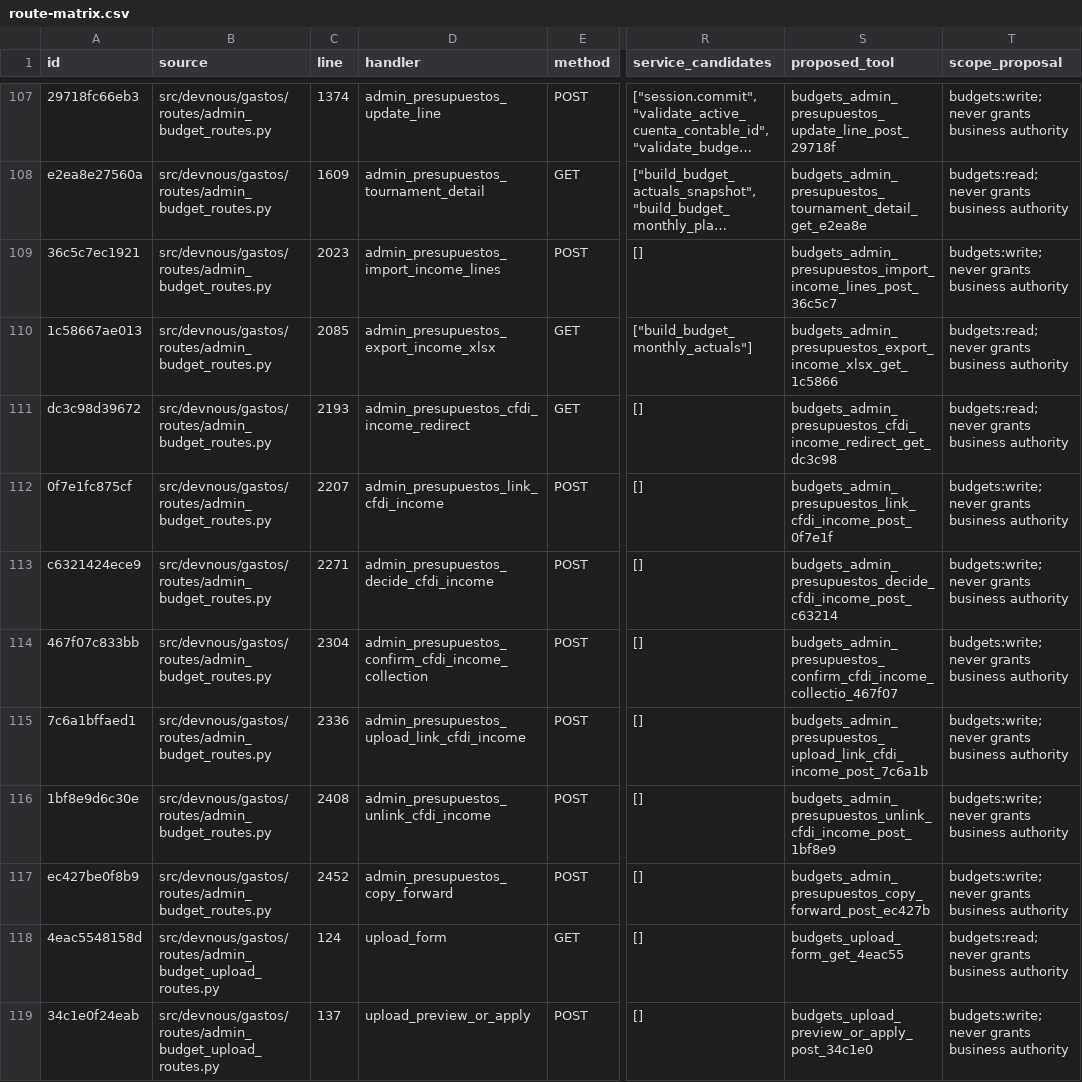
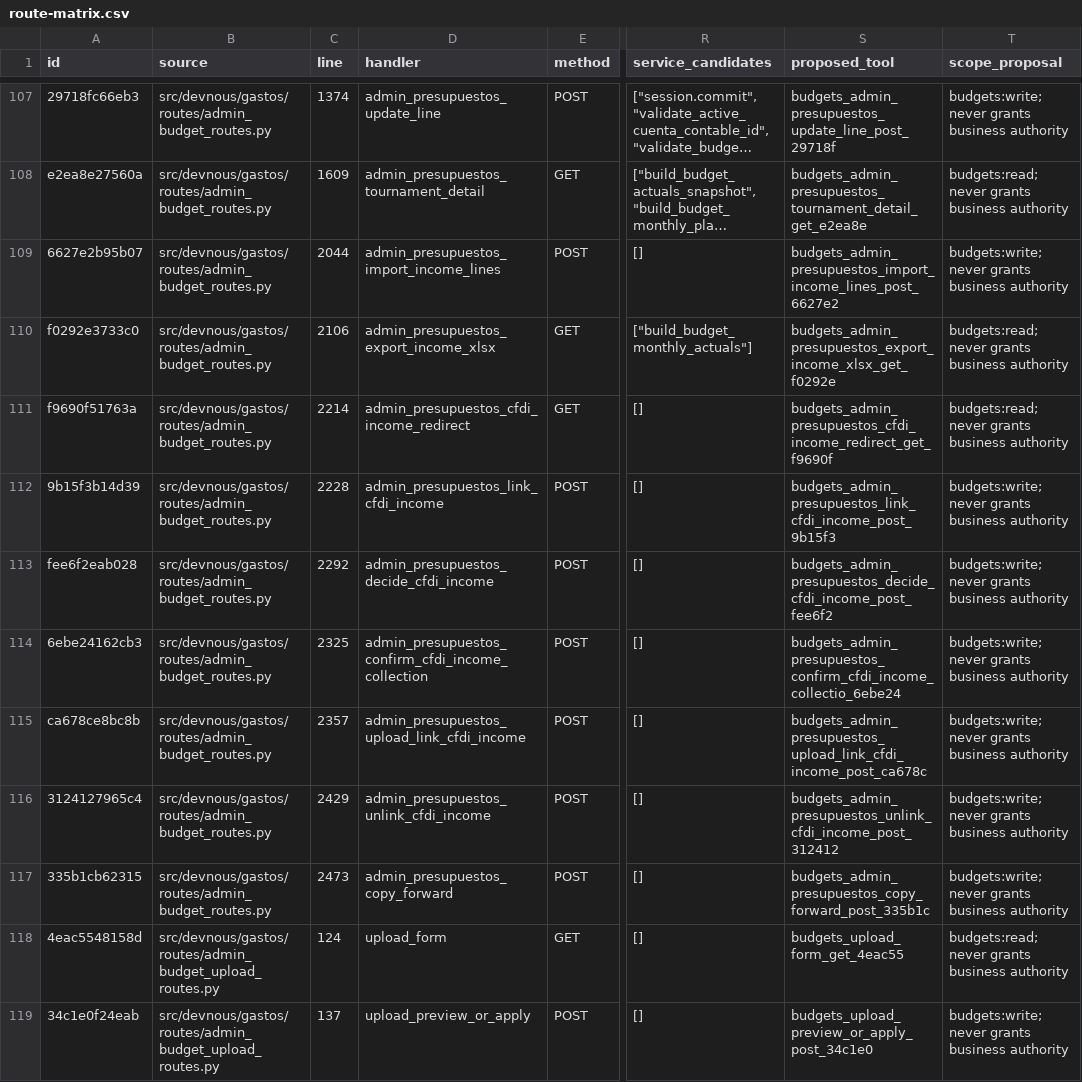
Before and after one commit to fmfg03/samchatint, a CSV file: docs/private-plugin/route-matrix.csv, drawn as a sheet; only a part is shown, gaps mark what is left out; long unchanged cells end in …; the diff names each change by its address in the sheet, - before the commit and + after, or states it on an @@ line.

Commit message:
feat: distribute weekly budgets on serving release

```diff
--- a/docs/private-plugin/route-matrix.csv
+++ b/docs/private-plugin/route-matrix.csv
-A109 (id): 36c5c7ec1921
+A109 (id): 6627e2b95b07
-C109 (line): 2023
+C109 (line): 2044
-S109 (proposed_tool): budgets_admin_presupuestos_import_income_lines_post_36c5c7
+S109 (proposed_tool): budgets_admin_presupuestos_import_income_lines_post_6627e2
-A110 (id): 1c58667ae013
+A110 (id): f0292e3733c0
-C110 (line): 2085
+C110 (line): 2106
-S110 (proposed_tool): budgets_admin_presupuestos_export_income_xlsx_get_1c5866
+S110 (proposed_tool): budgets_admin_presupuestos_export_income_xlsx_get_f0292e
-A111 (id): dc3c98d39672
+A111 (id): f9690f51763a
-C111 (line): 2193
+C111 (line): 2214
-S111 (proposed_tool): budgets_admin_presupuestos_cfdi_income_redirect_get_dc3c98
+S111 (proposed_tool): budgets_admin_presupuestos_cfdi_income_redirect_get_f9690f
-A112 (id): 0f7e1fc875cf
+A112 (id): 9b15f3b14d39
-C112 (line): 2207
+C112 (line): 2228
-S112 (proposed_tool): budgets_admin_presupuestos_link_cfdi_income_post_0f7e1f
+S112 (proposed_tool): budgets_admin_presupuestos_link_cfdi_income_post_9b15f3
-A113 (id): c6321424ece9
+A113 (id): fee6f2eab028
-C113 (line): 2271
+C113 (line): 2292
-S113 (proposed_tool): budgets_admin_presupuestos_decide_cfdi_income_post_c63214
+S113 (proposed_tool): budgets_admin_presupuestos_decide_cfdi_income_post_fee6f2
-A114 (id): 467f07c833bb
+A114 (id): 6ebe24162cb3
-C114 (line): 2304
+C114 (line): 2325
-S114 (proposed_tool): budgets_admin_presupuestos_confirm_cfdi_income_collectio_467f07
+S114 (proposed_tool): budgets_admin_presupuestos_confirm_cfdi_income_collectio_6ebe24
-A115 (id): 7c6a1bffaed1
+A115 (id): ca678ce8bc8b
-C115 (line): 2336
+C115 (line): 2357
-S115 (proposed_tool): budgets_admin_presupuestos_upload_link_cfdi_income_post_7c6a1b
+S115 (proposed_tool): budgets_admin_presupuestos_upload_link_cfdi_income_post_ca678c
-A116 (id): 1bf8e9d6c30e
+A116 (id): 3124127965c4
-C116 (line): 2408
+C116 (line): 2429
-S116 (proposed_tool): budgets_admin_presupuestos_unlink_cfdi_income_post_1bf8e9
+S116 (proposed_tool): budgets_admin_presupuestos_unlink_cfdi_income_post_312412
-A117 (id): ec427be0f8b9
+A117 (id): 335b1cb62315
-C117 (line): 2452
+C117 (line): 2473
-S117 (proposed_tool): budgets_admin_presupuestos_copy_forward_post_ec427b
+S117 (proposed_tool): budgets_admin_presupuestos_copy_forward_post_335b1c
```
Also changed, not shown: 18 other files.
